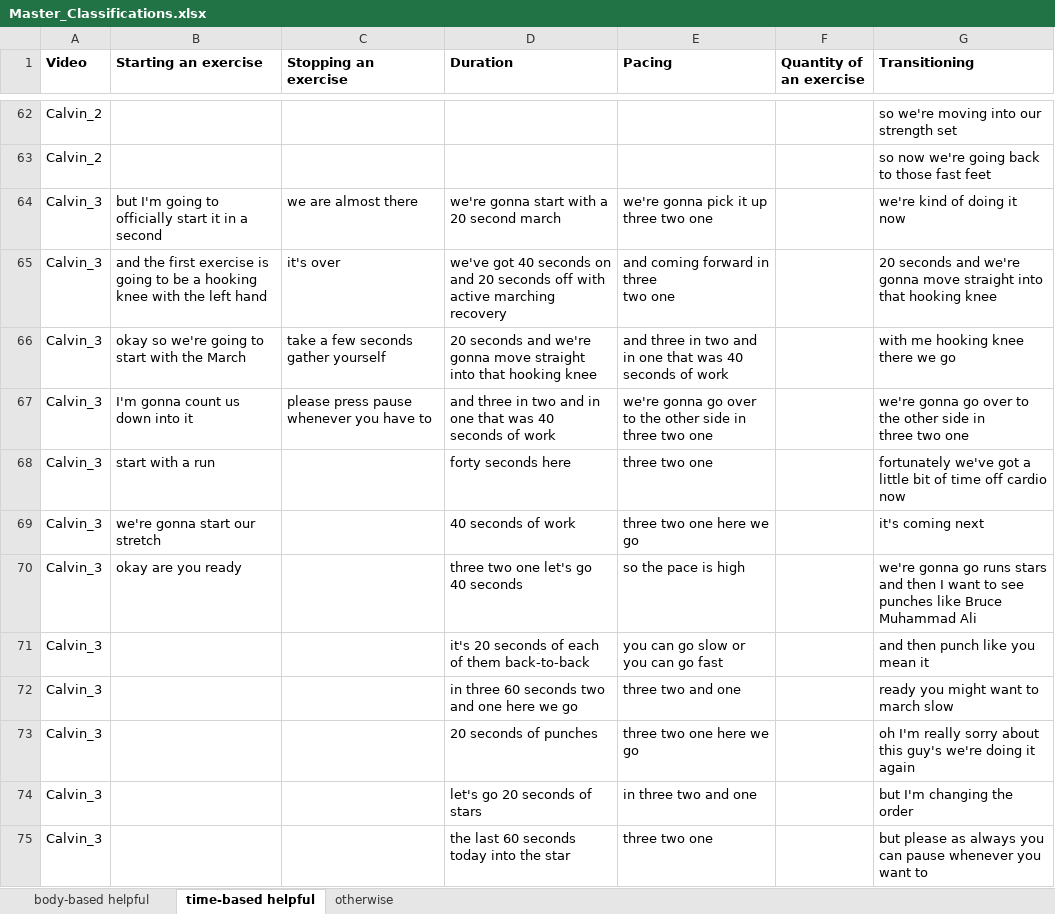
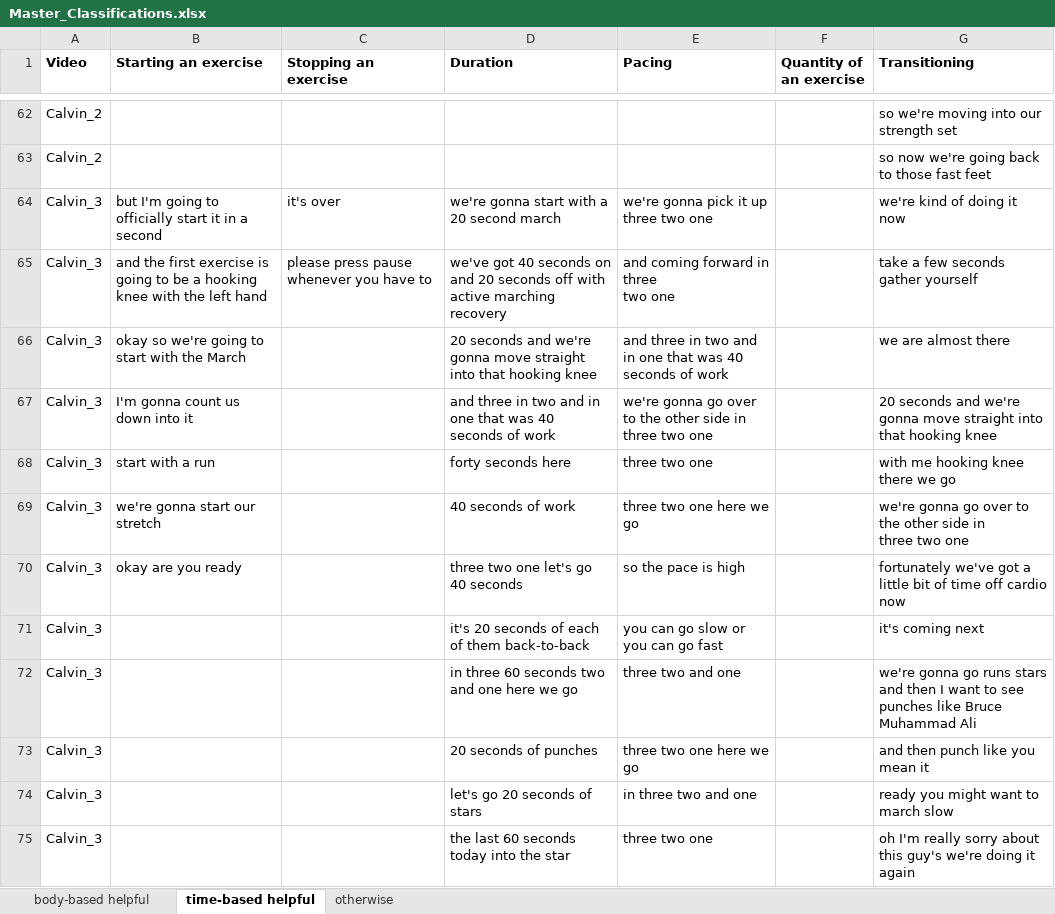
Before and after one commit to krrun16/AerobicTextReview, an Excel workbook: Classifications/Master_Classifications.xlsx, sheet time-based helpful, drawn as a sheet; only a part is shown, gaps mark what is left out; values as stored, in another font and other column widths than the file's, no borders; ↵ is a line break in a cell; the diff covers the shown part only; the diff names each change by its address in the sheet, - before the commit and + after, or states it on an @@ line.

```diff
--- a/Classifications/Master_Classifications.xlsx (sheet time-based helpful)
+++ b/Classifications/Master_Classifications.xlsx (sheet time-based helpful)
-C64 (Stopping an exercise): we are almost there
+C64 (Stopping an exercise): it's over
-C65 (Stopping an exercise): it's over
+C65 (Stopping an exercise): please press pause whenever you have to
-G65 (Transitioning): 20 seconds and we're gonna move straight into that hooking knee
+G65 (Transitioning): take a few seconds gather yourself
-C66 (Stopping an exercise): take a few seconds gather yourself
+C66 (Stopping an exercise): (empty)
-G66 (Transitioning): with me hooking knee there we go
+G66 (Transitioning): we are almost there
-C67 (Stopping an exercise): please press pause whenever you have to
+C67 (Stopping an exercise): (empty)
-G67 (Transitioning): we're gonna go over to the other side in ↵ three two one
+G67 (Transitioning): 20 seconds and we're gonna move straight into that hooking knee
-G68 (Transitioning): fortunately we've got a little bit of time off cardio now
+G68 (Transitioning): with me hooking knee there we go
-G69 (Transitioning): it's coming next
+G69 (Transitioning): we're gonna go over to the other side in ↵ three two one
-G70 (Transitioning): we're gonna go runs stars and then I want to see punches like Bruce Muhammad Ali
+G70 (Transitioning): fortunately we've got a little bit of time off cardio now
-G71 (Transitioning): and then punch like you mean it
+G71 (Transitioning): it's coming next
-G72 (Transitioning): ready you might want to march slow
+G72 (Transitioning): we're gonna go runs stars and then I want to see punches like Bruce Muhammad Ali
-G73 (Transitioning): oh I'm really sorry about this guy's we're doing it again
+G73 (Transitioning): and then punch like you mean it
-G74 (Transitioning): but I'm changing the order
+G74 (Transitioning): ready you might want to march slow
-G75 (Transitioning): but please as always you can pause whenever you want to
+G75 (Transitioning): oh I'm really sorry about this guy's we're doing it again
```
Also changed, not shown: 15 edited cells elsewhere in this sheet, 3 Beginner Videos/Percentage_of_Instruction.xlsx, 9 other files.
